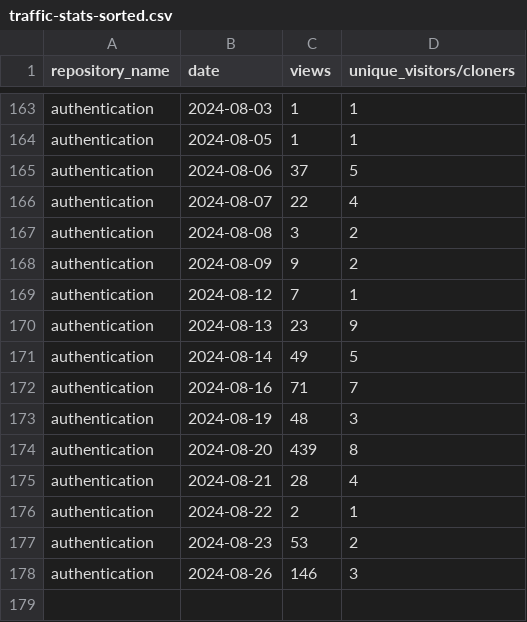
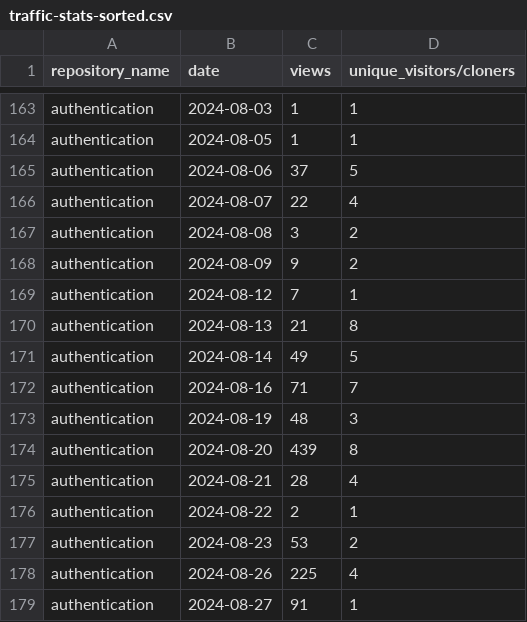
Before and after one commit to jpmorgan-payments/authentication, a CSV file: metrics/traffic-stats-sorted.csv, drawn as a sheet; only a part is shown, gaps mark what is left out.

```diff
--- a/metrics/traffic-stats-sorted.csv
+++ b/metrics/traffic-stats-sorted.csv
@@ -169,3 +169,3 @@ authentication,2024-08-09,9,2
 authentication,2024-08-12,7,1
-authentication,2024-08-13,23,9
+authentication,2024-08-13,21,8
 authentication,2024-08-14,49,5
@@ -177,2 +177,3 @@ authentication,2024-08-22,2,1
 authentication,2024-08-23,53,2
-authentication,2024-08-26,146,3
+authentication,2024-08-26,225,4
+authentication,2024-08-27,91,1
```
Also changed, not shown: metrics/clone-stats-sorted.csv, metrics/clone-stats.csv, 3 other files.
